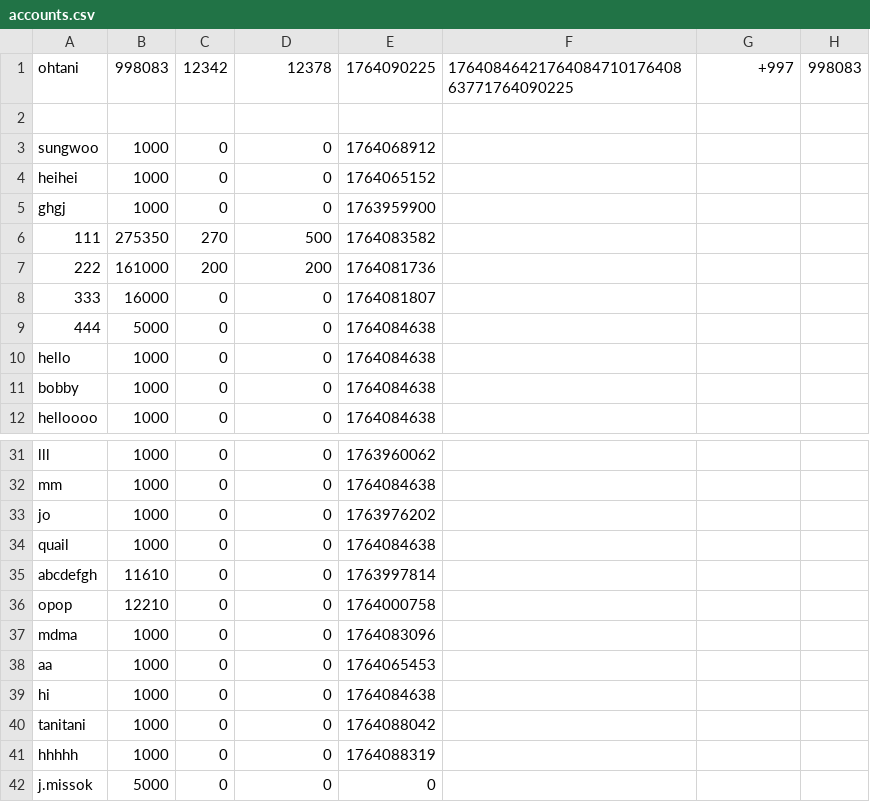
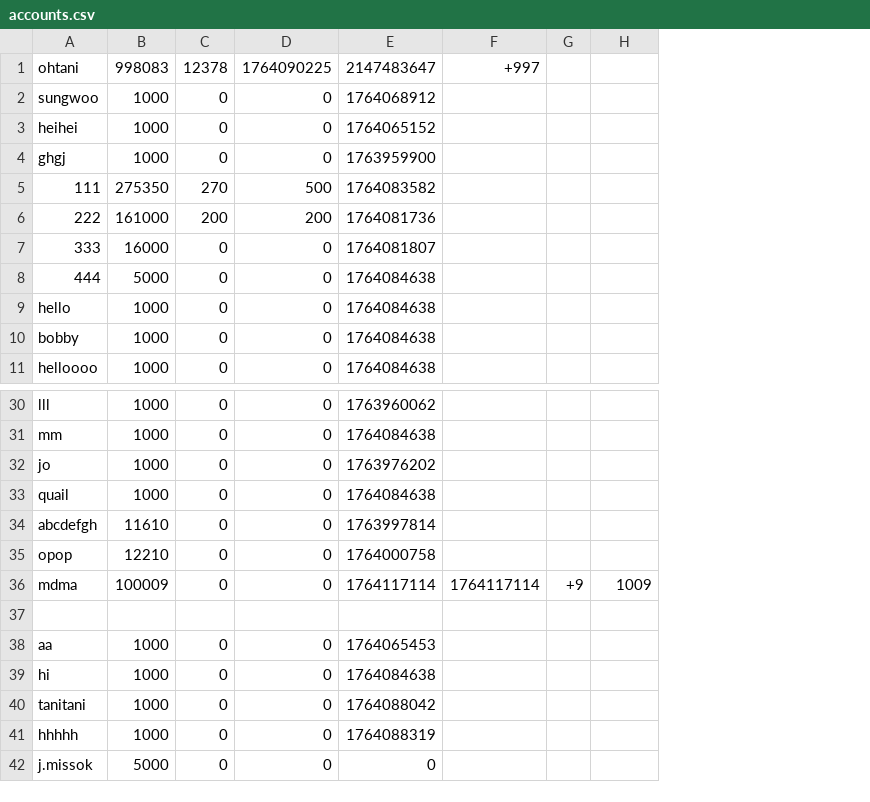
Before and after one commit to hyun090305/ClassRoyale, a CSV file: data/accounts.csv, drawn as a sheet; only a part is shown, gaps mark what is left out; removed rows and columns are numbered as before the commit, all else as after; the diff names each change by its address in the sheet, - before the commit and + after, or states it on an @@ line.

```diff
--- a/data/accounts.csv
+++ b/data/accounts.csv
-column F, row 1: 1764084642176408471017640863771764090225
+column G, row 36: +9
-C1: 12342
+C1: 12378
-D1: 12378
+D1: 1764090225
-E1: 1764090225
+E1: 2147483647
-H1: 998083
+H1: (empty)
-row 2: (empty)
-B36: 1000
+B36: 100009
-E36: 1764083096
+E36: 1764117114
-F36: (empty)
+F36: 1764117114
-H36: (empty)
+H36: 1009
+row 37: (empty)
```
Also changed, not shown: 3 other files.
